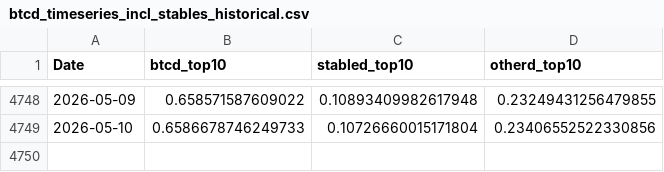
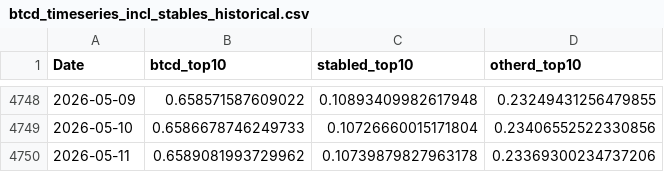
Before and after one commit to w-s-bitcoin/animations, a CSV file: webapps/bitcoin_dominance/webapp_data/btcd_timeseries_incl_stables_historical.csv, drawn as a sheet; only a part is shown, gaps mark what is left out.

```diff
--- a/webapps/bitcoin_dominance/webapp_data/btcd_timeseries_incl_stables_historical.csv
+++ b/webapps/bitcoin_dominance/webapp_data/btcd_timeseries_incl_stables_historical.csv
@@ -4749 +4749,2 @@ Date,btcd_top10,stabled_top10,otherd_top10
 2026-05-10,0.6586678746249733,0.10726660015171804,0.23406552522330856
+2026-05-11,0.6589081993729962,0.10739879827963178,0.23369300234737206
```
Also changed, not shown: assets/daily_price.csv, webapps/bitcoin_dominance/webapp_data/btcd_timeseries_historical.csv, 24 other files.
